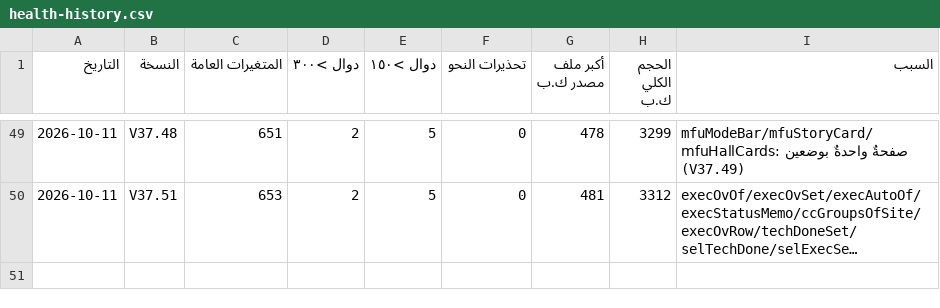
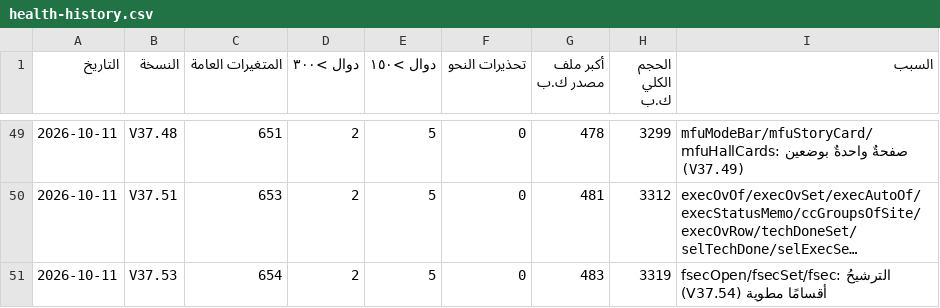
Before and after one commit to mhmdsfwt371/Project-survey, a CSV file: docs/health-history.csv, drawn as a sheet; only a part is shown, gaps mark what is left out; long unchanged cells end in …; the diff names each change by its address in the sheet, - before the commit and + after, or states it on an @@ line.

Commit message:
V37.54 — الترشيحُ أقسامًا مطويةً مع شريط «المختار» فوق: المشعرُ مفتوحٌ دائمًا، وما سواه يُفتح في مكانه ويتذكّر، والشرائحُ الصفريةُ لا تُرسَم (قرارُ المالك)
Release: hotfix

```diff
--- a/docs/health-history.csv
+++ b/docs/health-history.csv
+row 51: 2026-10-11 | V37.53 | 654 | 2 | 5 | 0 | 483 | 3319 | fsecOpen/fsecSet/fsec: الترشيحُ أقسامًا مطوية (V37.54)
```
Also changed, not shown: 30 other files.
